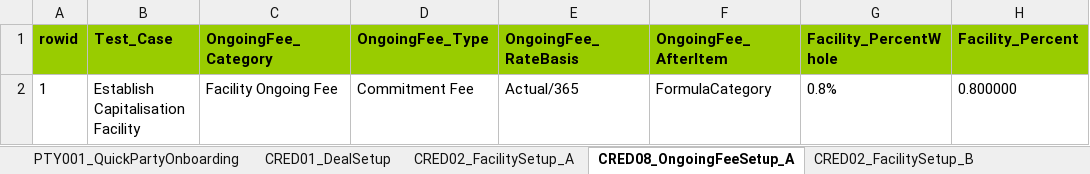
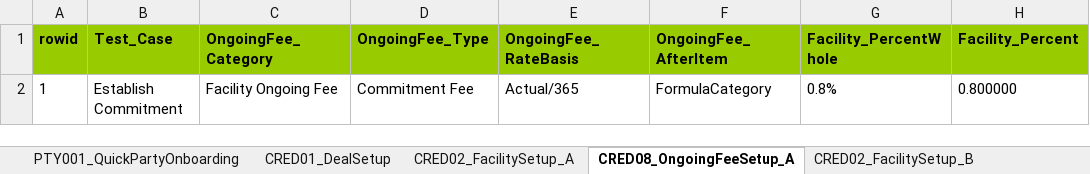
Before and after one commit to shirleenhong/automation-loan-application-cba, an Excel workbook: DataSet/NewUATDeals_DataSet/Deal_CH_EDU_BILAT.xlsx, sheet CRED08_OngoingFeeSetup_A, drawn as a sheet; only a part is shown; values as stored, in another font and other column widths than the file's, no borders; the diff names each change by its address in the sheet, - before the commit and + after, or states it on an @@ line.

Commit message:
GDE-9198 - initial commit

```diff
--- a/DataSet/NewUATDeals_DataSet/Deal_CH_EDU_BILAT.xlsx (sheet CRED08_OngoingFeeSetup_A)
+++ b/DataSet/NewUATDeals_DataSet/Deal_CH_EDU_BILAT.xlsx (sheet CRED08_OngoingFeeSetup_A)
-B2 (Test_Case): Establish Capitalisation Facility
+B2 (Test_Case): Establish Commitment
```
Also changed, not shown: sheet CRED02_FacilitySetup_B, other sheet tabs, 6 other files.
